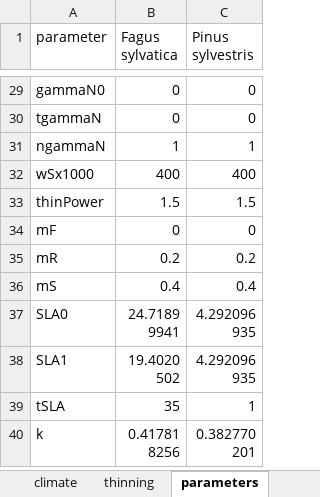
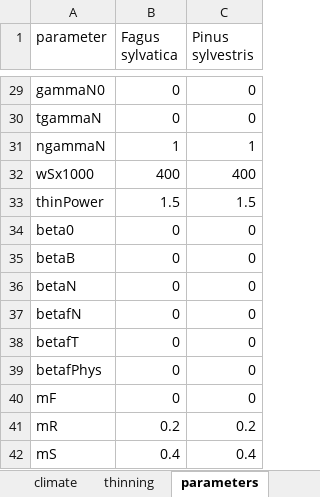
Before and after one commit to trotsiuk/r3PG, an Excel workbook: data-raw/data.input.xlsx, sheet parameters, drawn as a sheet; only a part is shown, gaps mark what is left out; the shorter side is filled out with more unchanged rows; values as stored, in another font and other column widths than the file's, no borders; the diff names each change by its address in the sheet, - before the commit and + after, or states it on an @@ line.

```diff
--- a/data-raw/data.input.xlsx (sheet parameters)
+++ b/data-raw/data.input.xlsx (sheet parameters)
+row 34: beta0 | 0 | 0
+row 35: betaB | 0 | 0
+row 36: betaN | 0 | 0
+row 37: betafN | 0 | 0
+row 38: betafT | 0 | 0
+row 39: betafPhys | 0 | 0
```
Also changed, not shown: data-raw/data.default.xlsx, 9 other files.
